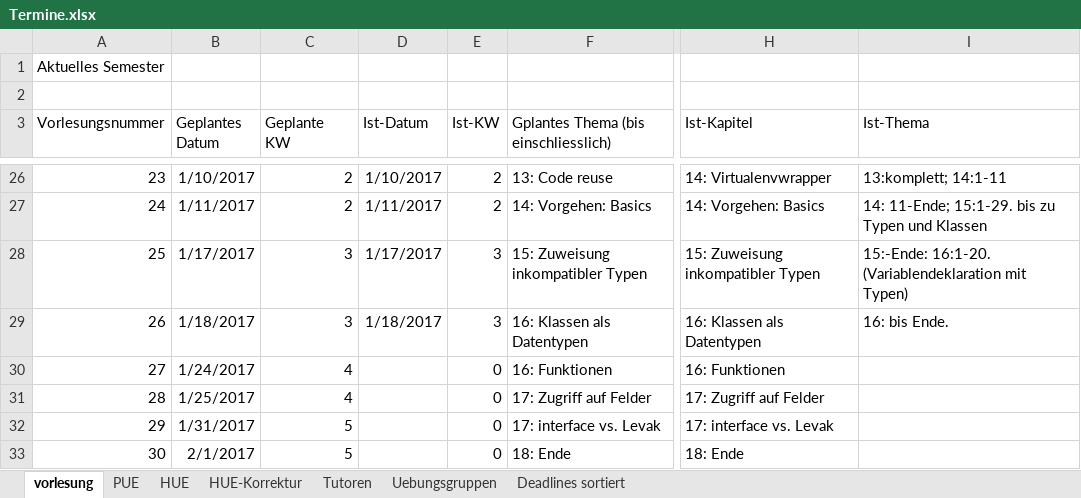
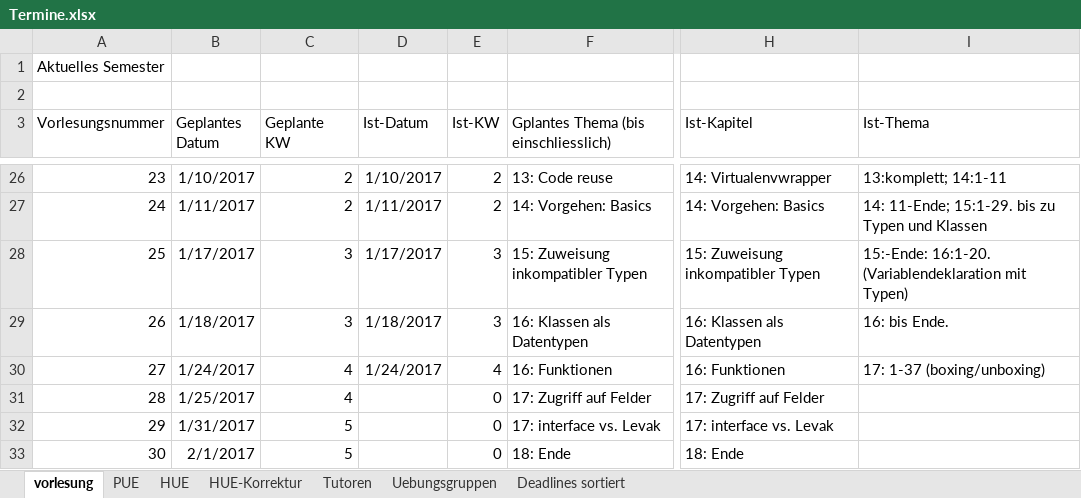
Before and after one commit to hkarl/gp1_upb, an Excel workbook: meetings/Termine.xlsx, sheet vorlesung, drawn as a sheet; only a part is shown, gaps mark what is left out; values as stored, in another font and other column widths than the file's, no borders; the diff names each change by its address in the sheet, - before the commit and + after, or states it on an @@ line.

Commit message:
VL 27 beschrieben

```diff
--- a/meetings/Termine.xlsx (sheet vorlesung)
+++ b/meetings/Termine.xlsx (sheet vorlesung)
-D30 (Ist-Datum): (empty)
+D30 (Ist-Datum): 1/24/2017
-E30 (Ist-KW): 0
+E30 (Ist-KW): 4
-I30 (Ist-Thema): (empty)
+I30 (Ist-Thema): 17: 1-37 (boxing/unboxing)
```
